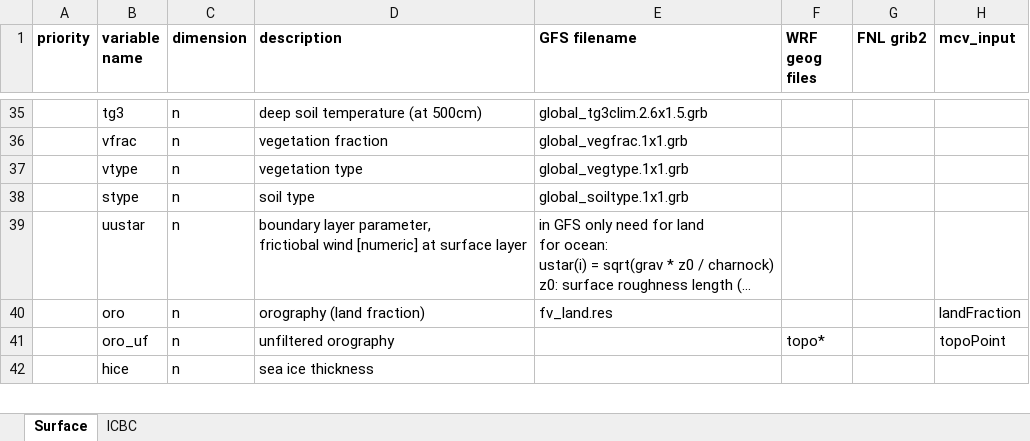
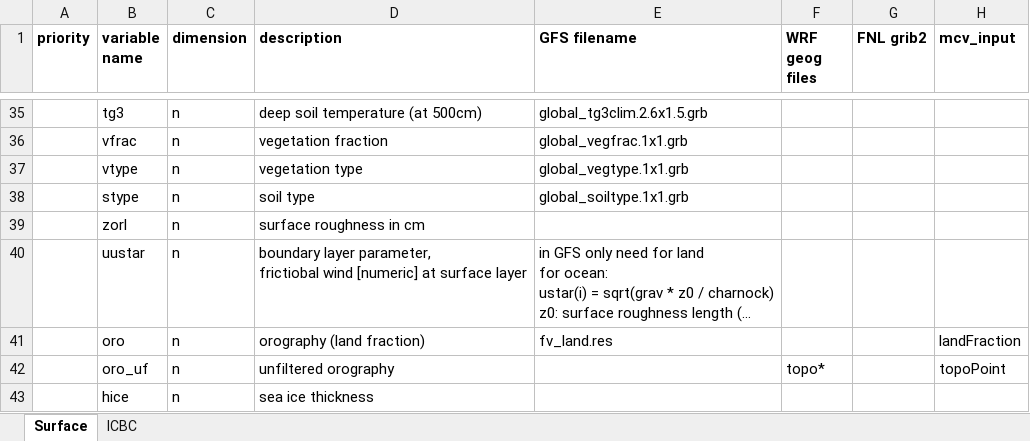
Before and after one commit to dpcouple/dyn_phy_couple_exchange, an Excel workbook: GFS_ICBC&SFC.xlsx, sheet Surface, drawn as a sheet; only a part is shown, gaps mark what is left out; long unchanged cells end in …; values as stored, in another font and other column widths than the file's, no borders; the diff covers the shown part only; the diff names each change by its address in the sheet, - before the commit and + after, or states it on an @@ line.

```diff
--- a/GFS_ICBC&SFC.xlsx (sheet Surface)
+++ b/GFS_ICBC&SFC.xlsx (sheet Surface)
+row 39:  | zorl | n | surface roughness in cm
```
Also changed, not shown: 20 added rows and 4 edited cells elsewhere in this sheet.
